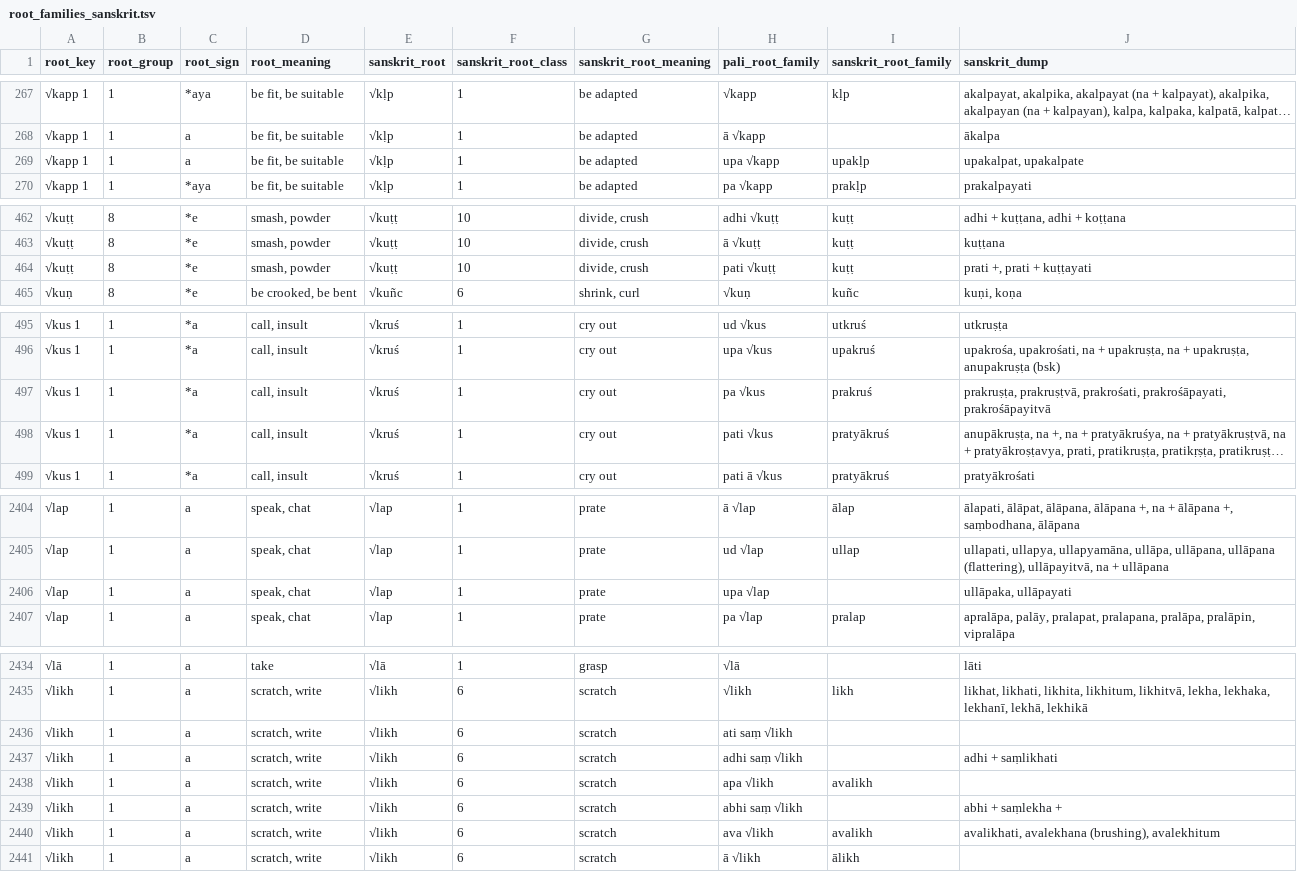
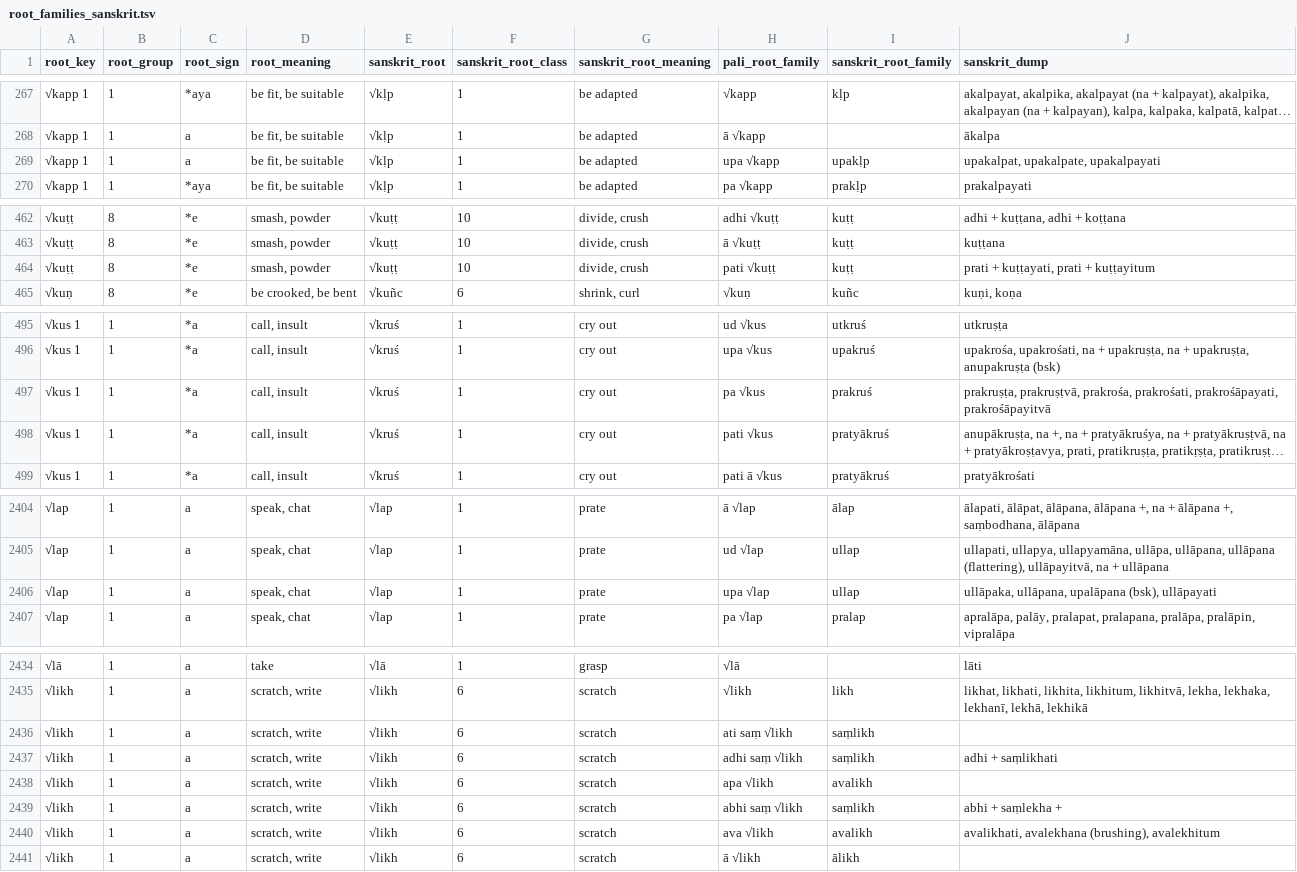
Before and after one commit to digitalpalidictionary/dpd-db, a TSV file: db/sanskrit/root_families_sanskrit.tsv, drawn as a sheet; only a part is shown, gaps mark what is left out; long unchanged cells end in …; the diff covers the shown part only; the diff names each change by its address in the sheet, - before the commit and + after, or states it on an @@ line.

```diff
--- a/db/sanskrit/root_families_sanskrit.tsv
+++ b/db/sanskrit/root_families_sanskrit.tsv
-J269 (sanskrit_dump): upakalpat, upakalpate
+J269 (sanskrit_dump): upakalpat, upakalpate, upakalpayati
-J464 (sanskrit_dump): prati +, prati + kuṭṭayati
+J464 (sanskrit_dump): prati + kuṭṭayati, prati + kuṭṭayitum
-J497 (sanskrit_dump): prakruṣṭa, prakruṣṭvā, prakrośati, prakrośāpayati,…
+J497 (sanskrit_dump): prakruṣṭa, prakruṣṭvā, prakrośa, prakrośati, prakrośāpayati,…
-I2406 (sanskrit_root_family): (empty)
+I2406 (sanskrit_root_family): ullap
-J2406 (sanskrit_dump): ullāpaka, ullāpayati
+J2406 (sanskrit_dump): ullāpaka, ullāpana, upalāpana (bsk), ullāpayati
-I2436:I2437 (sanskrit_root_family): (empty)
+I2436:I2437 (sanskrit_root_family): saṃlikh
-I2439 (sanskrit_root_family): (empty)
+I2439 (sanskrit_root_family): saṃlikh
```
Also changed, not shown: 16 edited cells elsewhere in this file, db_tests/tests_internal.tsv, gui/delated_words_history.tsv, 14 other files.
